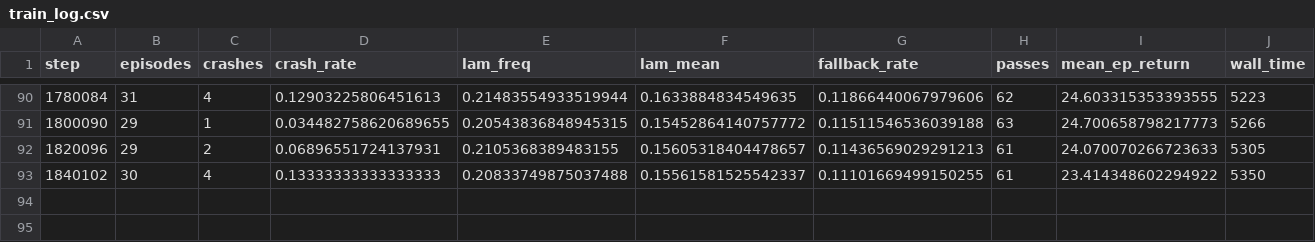
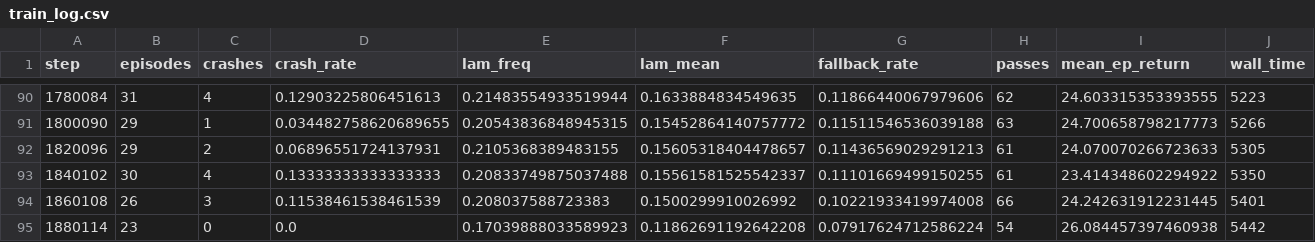
Before and after one commit to christinec04/Autonomous_Racing_DL, a CSV file: runs/ppo_shield_w3low_s0/train_log.csv, drawn as a sheet; only a part is shown, gaps mark what is left out; the diff names each change by its address in the sheet, - before the commit and + after, or states it on an @@ line.

```diff
--- a/runs/ppo_shield_w3low_s0/train_log.csv
+++ b/runs/ppo_shield_w3low_s0/train_log.csv
+row 94: 1860108 | 26 | 3 | 0.11538461538461539 | 0.208037588723383 | 0.1500299910026992 | 0.10221933419974008 | 66 | 24.242631912231445 | 5401
+row 95: 1880114 | 23 | 0 | 0.0 | 0.17039888033589923 | 0.11862691192642208 | 0.07917624712586224 | 54 | 26.084457397460938 | 5442
```
Also changed, not shown: runs/ppo_shield_v2esc_s0/eval_log.csv, runs/ppo_shield_v2esc_s0/train_log.csv, 9 other files.
